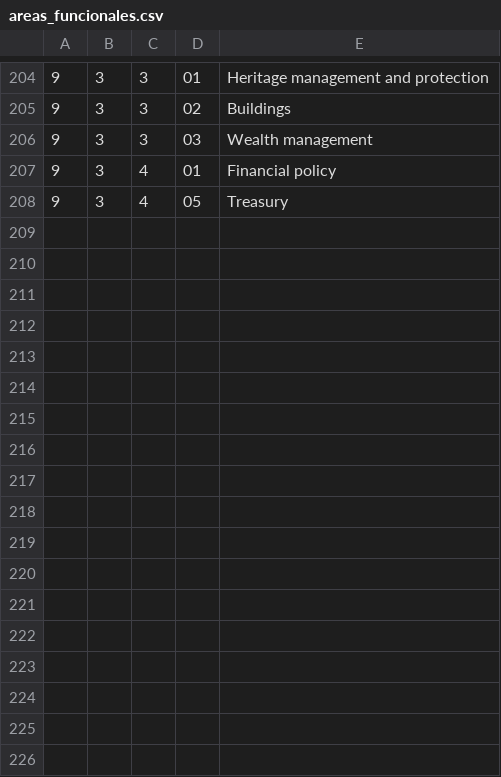
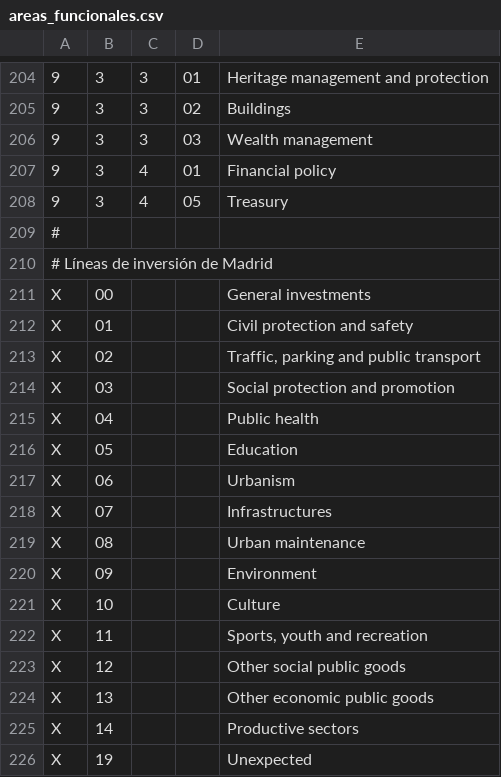
Before and after one commit to esebastian/presupuesto-madrid, a CSV file: data/en/areas_funcionales.csv, drawn as a sheet; only a part is shown, gaps mark what is left out.

Commit message:
Add investment data in English civio/presupuesto-management#527

```diff
--- a/data/en/areas_funcionales.csv
+++ b/data/en/areas_funcionales.csv
@@ -208 +208,19 @@
 9;3;4;05;Treasury
+#
+# Líneas de inversión de Madrid
+X;00;;;General investments
+X;01;;;Civil protection and safety
+X;02;;;Traffic, parking and public transport
+X;03;;;Social protection and promotion
+X;04;;;Public health
+X;05;;;Education
+X;06;;;Urbanism
+X;07;;;Infrastructures
+X;08;;;Urban maintenance
+X;09;;;Environment
+X;10;;;Culture
+X;11;;;Sports, youth and recreation
+X;12;;;Other social public goods
+X;13;;;Other economic public goods
+X;14;;;Productive sectors
+X;19;;;Unexpected
```
Also changed, not shown: 9 other files.
